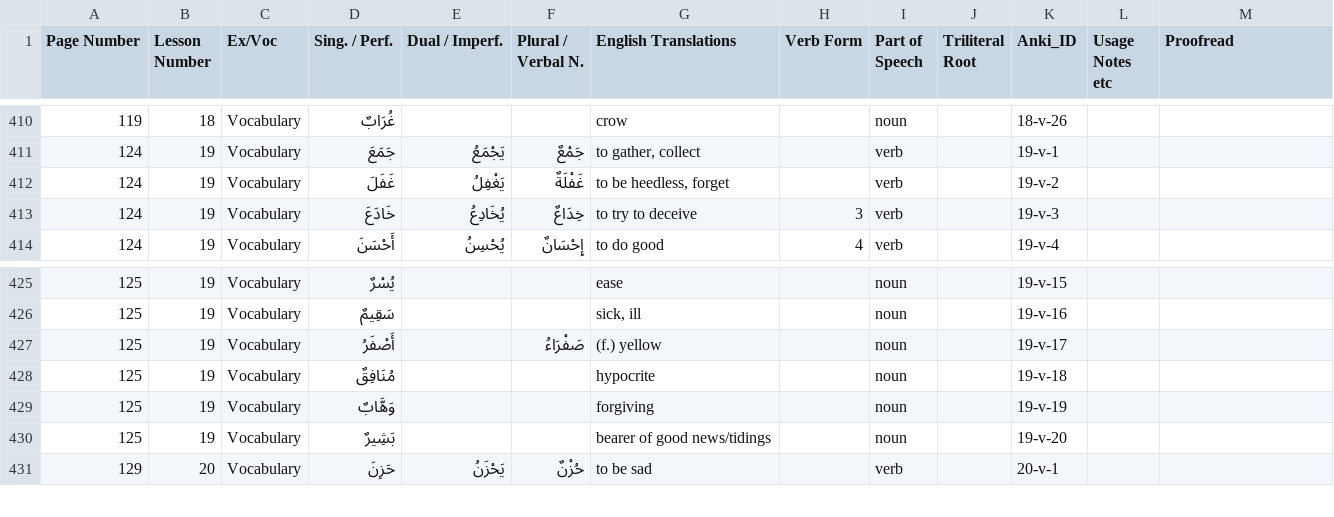
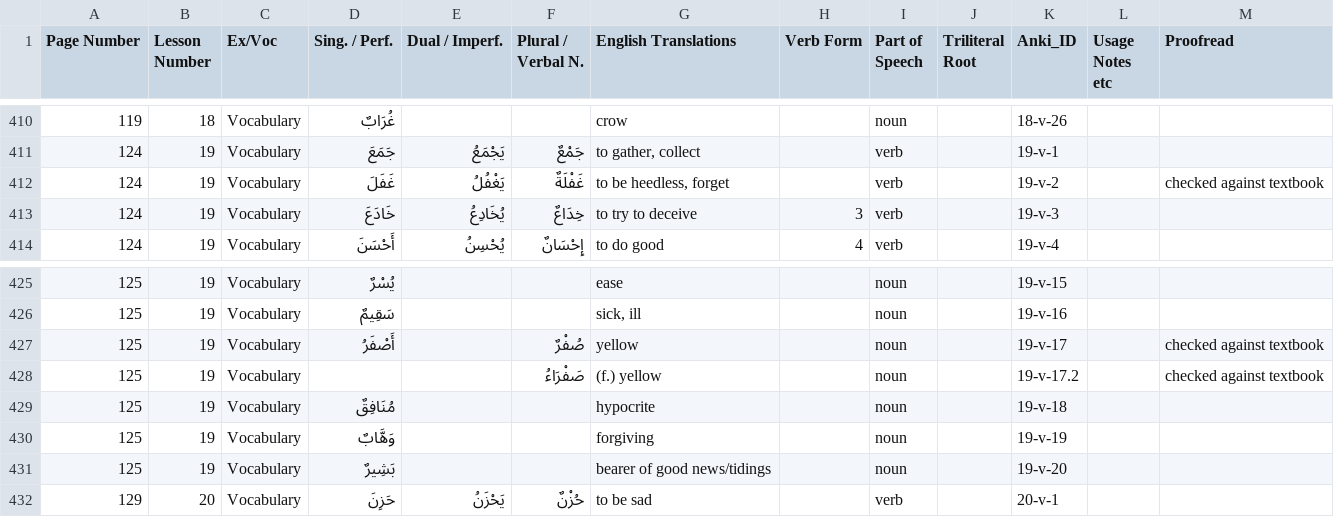
Before and after one commit to julowe/arabic-apis, a CSV file: textbook-jones-vocabulary.csv, drawn as a sheet; only a part is shown, gaps mark what is left out.

Commit message:
CSV-vocal: incorporated edits from Brian in lesson 19

```diff
--- a/textbook-jones-vocabulary.csv
+++ b/textbook-jones-vocabulary.csv
@@ -411,3 +411,3 @@ Page Number,Lesson Number,Ex/Voc,Sing. / Perf.,Dual / Imperf.,Plural / Verbal N.
 124,19,Vocabulary,جَمَعَ,يَجْمَعُ,جَمْعٌ,"to gather, collect",,verb,,19-v-1,,
-124,19,Vocabulary,غَفَلَ,يَغْفِلُ,غَفْلَةٌ,"to be heedless, forget",,verb,,19-v-2,,
+124,19,Vocabulary,غَفَلَ,يَغْفُلُ,غَفْلَةٌ,"to be heedless, forget",,verb,,19-v-2,,checked against textbook
 124,19,Vocabulary,خَادَعَ,يُخَادِعُ,خِدَاعٌ,to try to deceive,3,verb,,19-v-3,,
@@ -426,3 +426,4 @@ Page Number,Lesson Number,Ex/Voc,Sing. / Perf.,Dual / Imperf.,Plural / Verbal N.
 125,19,Vocabulary,سَقِيمٌ,,,"sick, ill",,noun,,19-v-16,,
-125,19,Vocabulary,أَصْفَرُ,,صَفْرَاءُ,(f.) yellow,,noun,,19-v-17,,
+125,19,Vocabulary,أَصْفَرُ,,صُفْرٌ,yellow,,noun,,19-v-17,,checked against textbook
+125,19,Vocabulary,,,صَفْرَاءُ,(f.) yellow,,noun,,19-v-17.2,,checked against textbook
 125,19,Vocabulary,مُنَافِقٌ,,,hypocrite,,noun,,19-v-18,,
```
